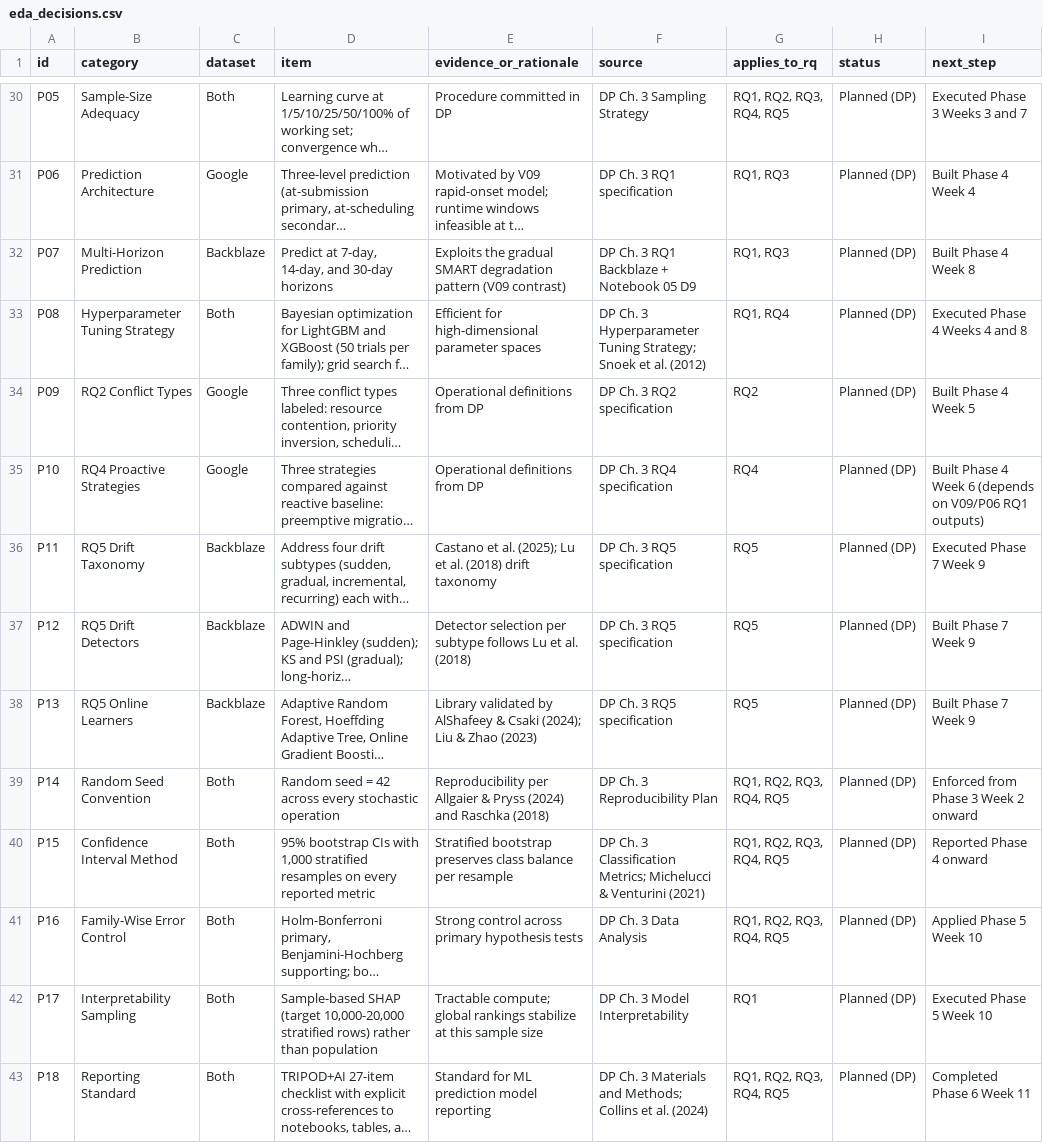
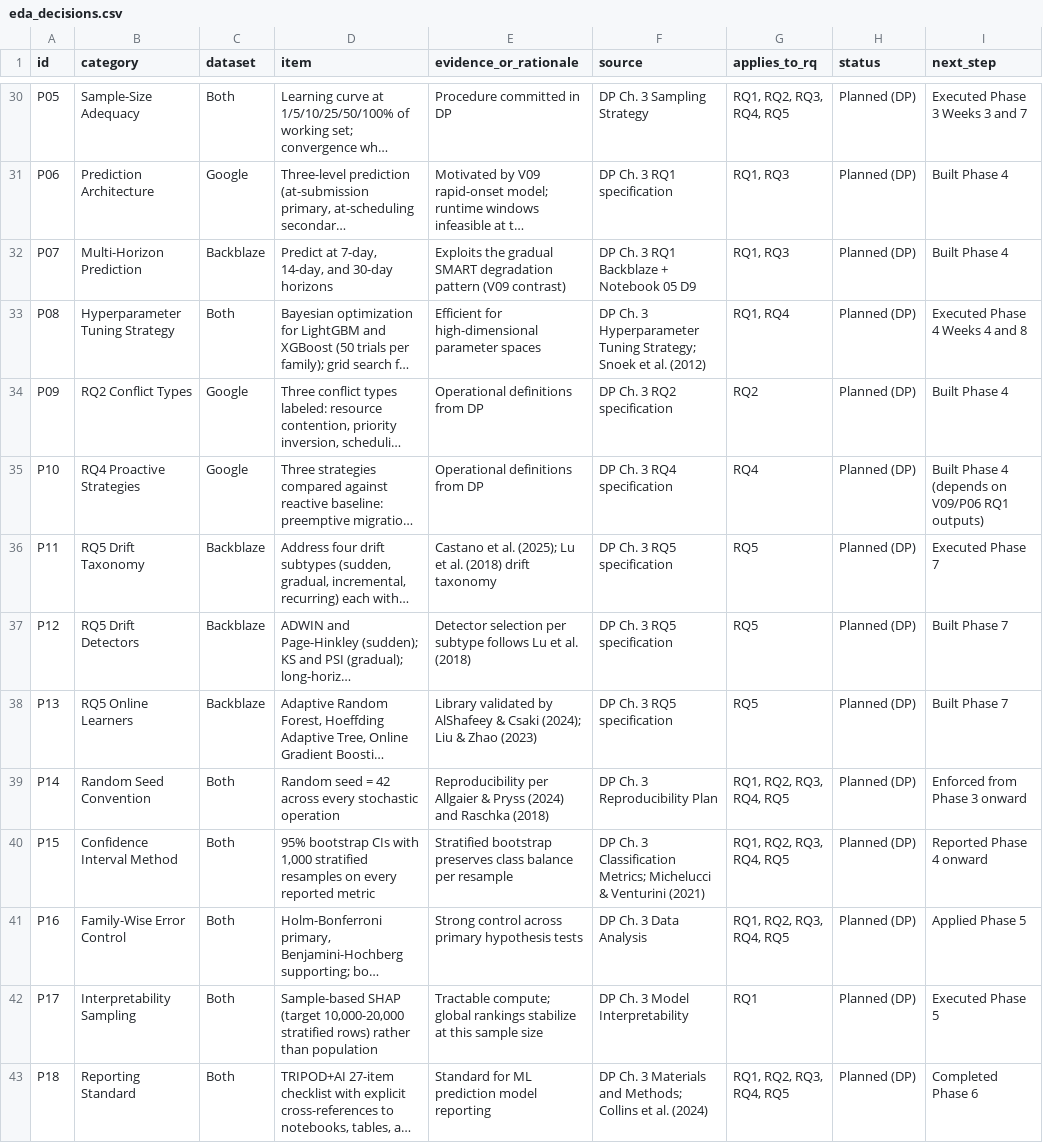
Before and after one commit to NU-Academics/Dissertation-LebelN, a CSV file: outputs/tables/eda_decisions.csv, drawn as a sheet; only a part is shown, gaps mark what is left out; long unchanged cells end in …; the diff covers the shown part only; the diff names each change by its address in the sheet, - before the commit and + after, or states it on an @@ line.

Commit message:
docs(google): revise README to reflect Phase 3 status and terminology updates
Clarifies Phase 3 progress by marking Google feature engineering and preprocessing as complete. Updates references from week-based to phase-based timelines across READMEs, test plans, and decisions logs. Ensures consistent terminology in documentation for alignment with current project phases.

```diff
--- a/outputs/tables/eda_decisions.csv
+++ b/outputs/tables/eda_decisions.csv
-I31 (next_step): Built Phase 4 Week 4
+I31 (next_step): Built Phase 4
-I32 (next_step): Built Phase 4 Week 8
+I32 (next_step): Built Phase 4
-I34 (next_step): Built Phase 4 Week 5
+I34 (next_step): Built Phase 4
-I35 (next_step): …Phase 4 Week 6 (depends on…
+I35 (next_step): …Phase 4 (depends on…
-I36 (next_step): Executed Phase 7 Week 9
+I36 (next_step): Executed Phase 7
-I37:I38 (next_step): Built Phase 7 Week 9
+I37:I38 (next_step): Built Phase 7
-I39 (next_step): Enforced from Phase 3 Week 2 onward
+I39 (next_step): Enforced from Phase 3 onward
-I41 (next_step): Applied Phase 5 Week 10
+I41 (next_step): Applied Phase 5
-I42 (next_step): Executed Phase 5 Week 10
+I42 (next_step): Executed Phase 5
-I43 (next_step): Completed Phase 6 Week 11
+I43 (next_step): Completed Phase 6
```
Also changed, not shown: 1 added row and 34 edited cells elsewhere in this file, 10 other files.
